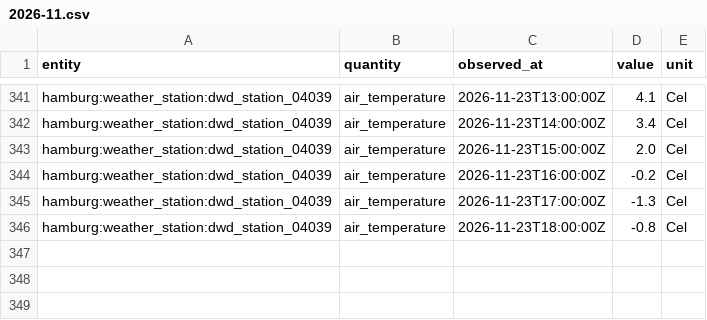
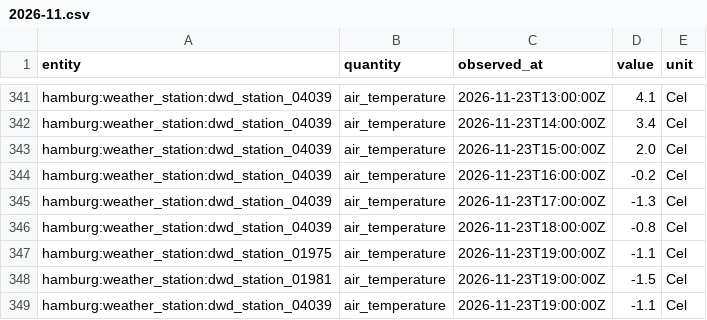
Before and after one commit to nfloser/urbanium, a CSV file: archive/hamburg/2026-11.csv, drawn as a sheet; only a part is shown, gaps mark what is left out.

```diff
--- a/archive/hamburg/2026-11.csv
+++ b/archive/hamburg/2026-11.csv
@@ -346 +346,4 @@ hamburg:weather_station:dwd_station_04039,air_temperature,2026-11-23T17:00:00Z,-
 hamburg:weather_station:dwd_station_04039,air_temperature,2026-11-23T18:00:00Z,-0.8,Cel
+hamburg:weather_station:dwd_station_01975,air_temperature,2026-11-23T19:00:00Z,-1.1,Cel
+hamburg:weather_station:dwd_station_01981,air_temperature,2026-11-23T19:00:00Z,-1.5,Cel
+hamburg:weather_station:dwd_station_04039,air_temperature,2026-11-23T19:00:00Z,-1.1,Cel
```
Also changed, not shown: archive/koeln/2026-11.csv, archive/mainz/2026-11.csv.
